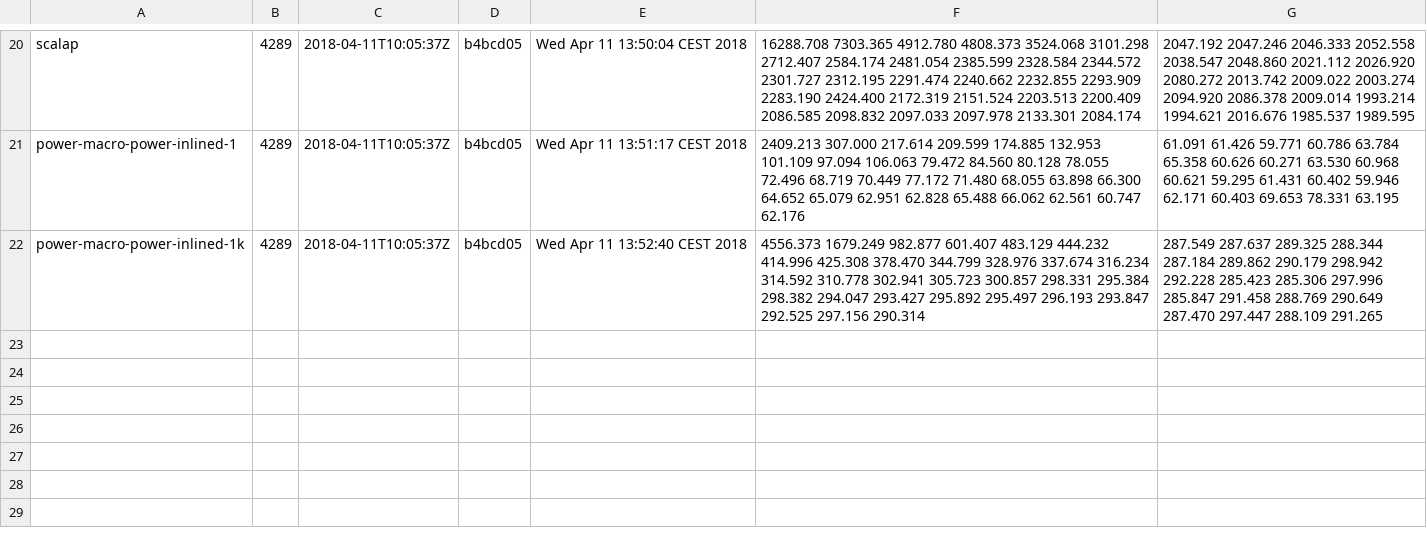
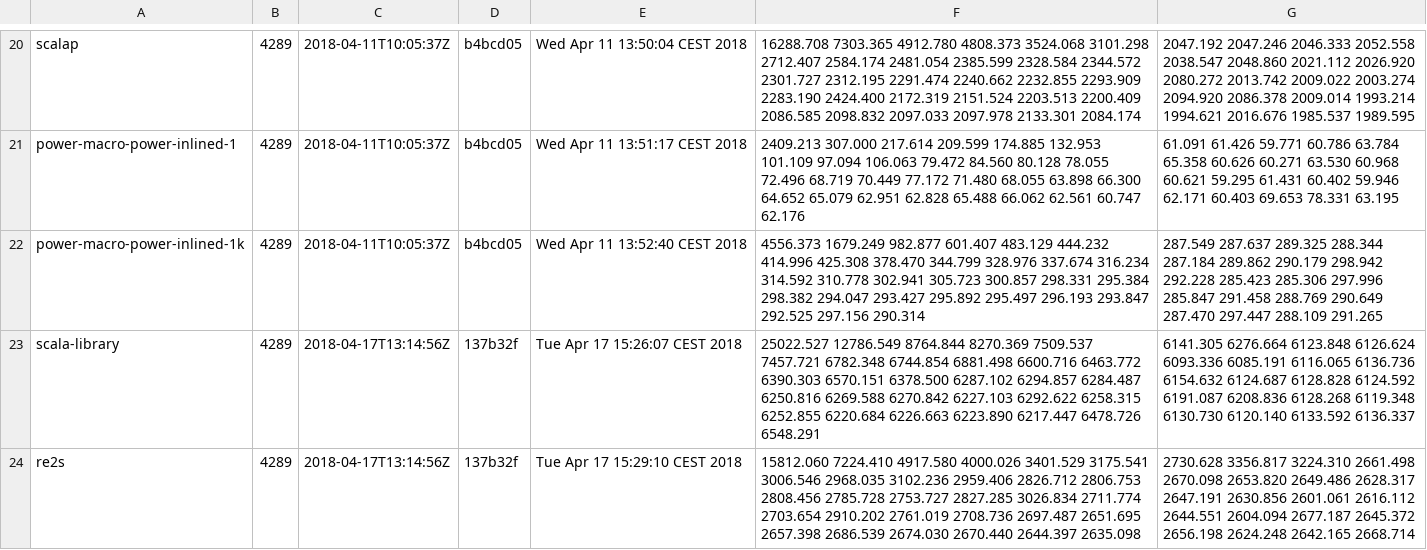
Before and after one commit to lampepfl/bench, a CSV file: 4289/history.csv, drawn as a sheet; only a part is shown, gaps mark what is left out; the diff covers the shown part only; the diff names each change by its address in the sheet, - before the commit and + after, or states it on an @@ line.

```diff
--- a/4289/history.csv
+++ b/4289/history.csv
+row 23: scala-library | 4289 | 2018-04-17T13:14:56Z | 137b32f | Tue Apr 17 15:26:07 CEST 2018 | 25022.527 12786.549 8764.844 8270.369 7509.537 7457.721 6782.348 6744.854 6881.498 6600.716 6463.772 6390.303 6570.151 6378.500 6287.102 6294.857 6284.487 6250.816 6269.588 6270.842 6227.103 6292.622 6258.315 6252.855 6220.684 6226.663 6223.890 6217.447 6478.726 6548.291 | 6141.305 6276.664 6123.848 6126.624 6093.336 6085.191 6116.065 6136.736 6154.632 6124.687 6128.828 6124.592 6191.087 6208.836 6128.268 6119.348 6130.730 6120.140 6133.592 6136.337
+row 24: re2s | 4289 | 2018-04-17T13:14:56Z | 137b32f | Tue Apr 17 15:29:10 CEST 2018 | 15812.060 7224.410 4917.580 4000.026 3401.529 3175.541 3006.546 2968.035 3102.236 2959.406 2826.712 2806.753 2808.456 2785.728 2753.727 2827.285 3026.834 2711.774 2703.654 2910.202 2761.019 2708.736 2697.487 2651.695 2657.398 2686.539 2674.030 2670.440 2644.397 2635.098 | 2730.628 3356.817 3224.310 2661.498 2670.098 2653.820 2649.486 2628.317 2647.191 2630.856 2601.061 2616.112 2644.551 2604.094 2677.187 2645.372 2656.198 2624.248 2642.165 2668.714
```
Also changed, not shown: 6 added rows elsewhere in this file, 10 other files.
